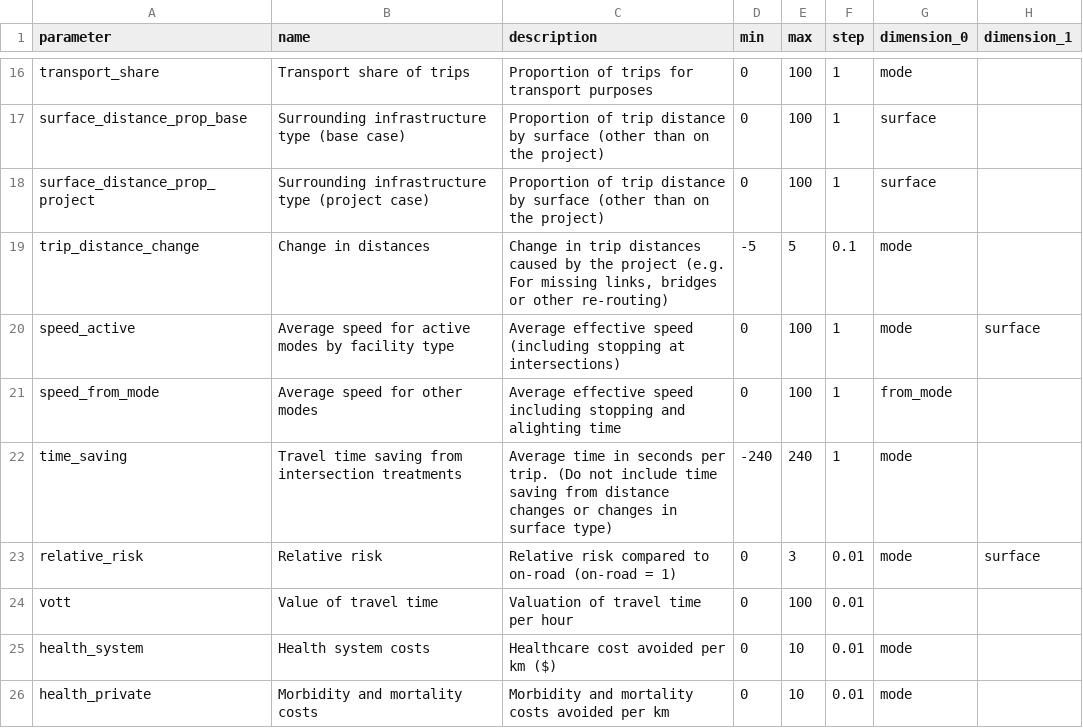
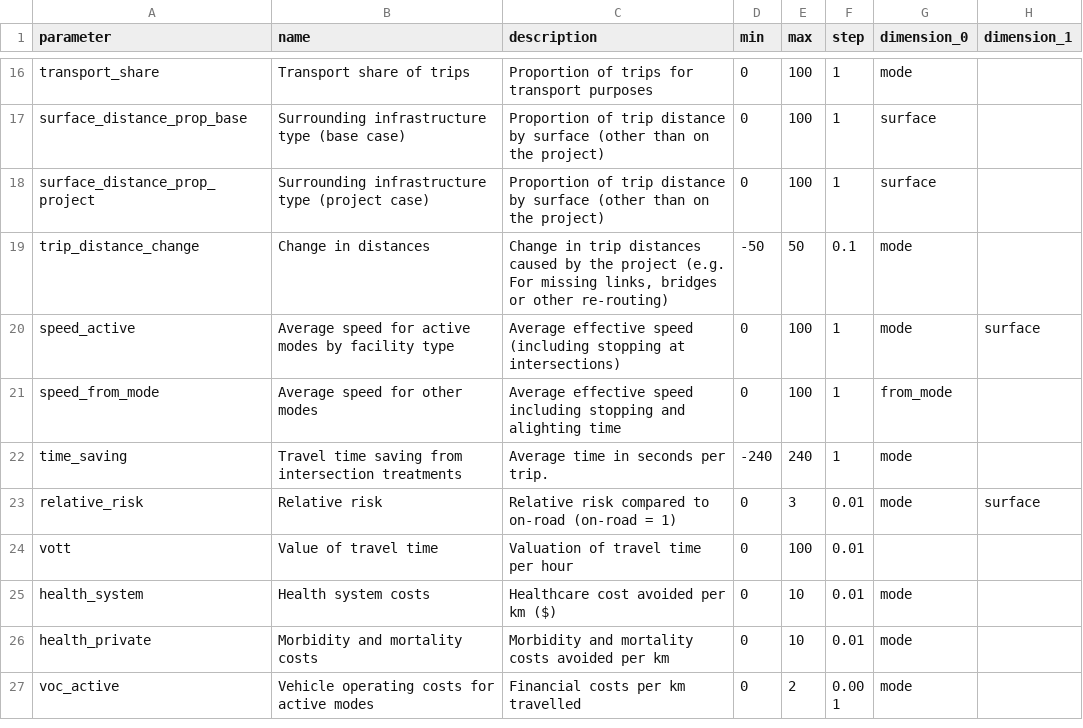
Before and after one commit to joshuacadams/trial-AT-CBA, a CSV file: names/parameter_list.csv, drawn as a sheet; only a part is shown, gaps mark what is left out; the shorter side is filled out with more unchanged rows.

```diff
--- a/names/parameter_list.csv
+++ b/names/parameter_list.csv
@@ -18,6 +18,6 @@ surface_distance_prop_base,Surrounding infrastructure type (base case),Proportio
 surface_distance_prop_project,Surrounding infrastructure type (project case),Proportion of trip distance by surface (other than on the project),0,100,1,surface,
-trip_distance_change,Change in distances,"Change in trip distances caused by the project (e.g.  For missing links, bridges or other re-routing)",-5,5,0.1,mode,
+trip_distance_change,Change in distances,"Change in trip distances caused by the project (e.g.  For missing links, bridges or other re-routing)",-50,50,0.1,mode,
 speed_active,Average speed for active modes by facility type,Average effective speed (including stopping at intersections),0,100,1,mode,surface
 speed_from_mode,Average speed for other modes,Average effective speed including stopping and alighting time,0,100,1,from_mode,
-time_saving,Travel time saving from intersection treatments,Average time in seconds per trip. (Do not include time saving from distance changes or changes in surface type),-240,240,1,mode,
+time_saving,Travel time saving from intersection treatments,Average time in seconds per trip.,-240,240,1,mode,
 relative_risk,Relative risk,Relative risk compared to on-road (on-road = 1),0,3,0.01,mode,surface
```
Also changed, not shown: defaults/ATAP.csv, 15 other files.
